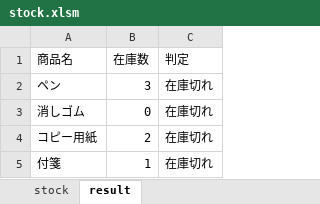
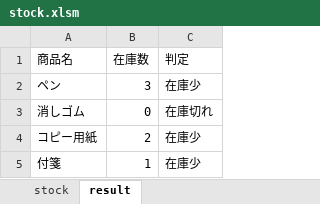
Before and after one commit to lucky-momo-2026/Inventory-vba, an Excel workbook: stock.xlsm, sheet result, drawn as a sheet; values as stored, in another font and other column widths than the file's, no borders; the diff names each change by its address in the sheet, - before the commit and + after, or states it on an @@ line.

Commit message:
resultシート出力時の在庫少判定ラベルを修正

```diff
--- a/stock.xlsm (sheet result)
+++ b/stock.xlsm (sheet result)
-C2 (判定): 在庫切れ
+C2 (判定): 在庫少
-C4:C5 (判定): 在庫切れ
+C4:C5 (判定): 在庫少
```
Also changed, not shown: 2 other files.
